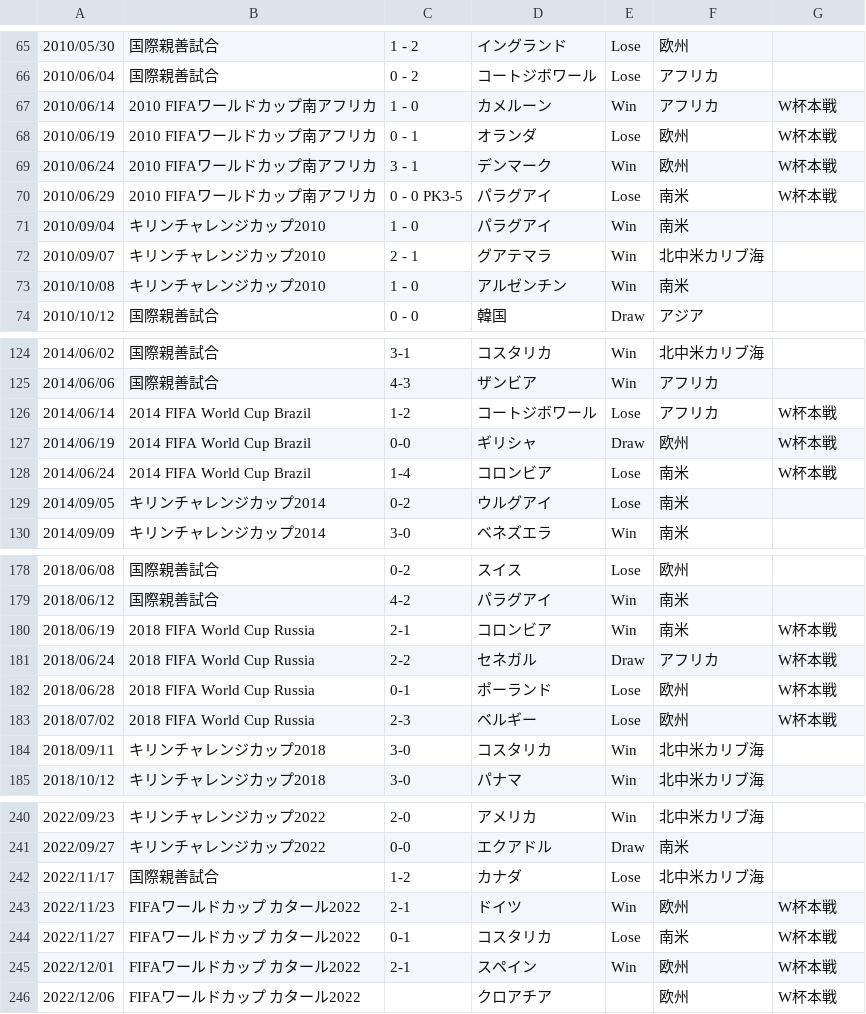
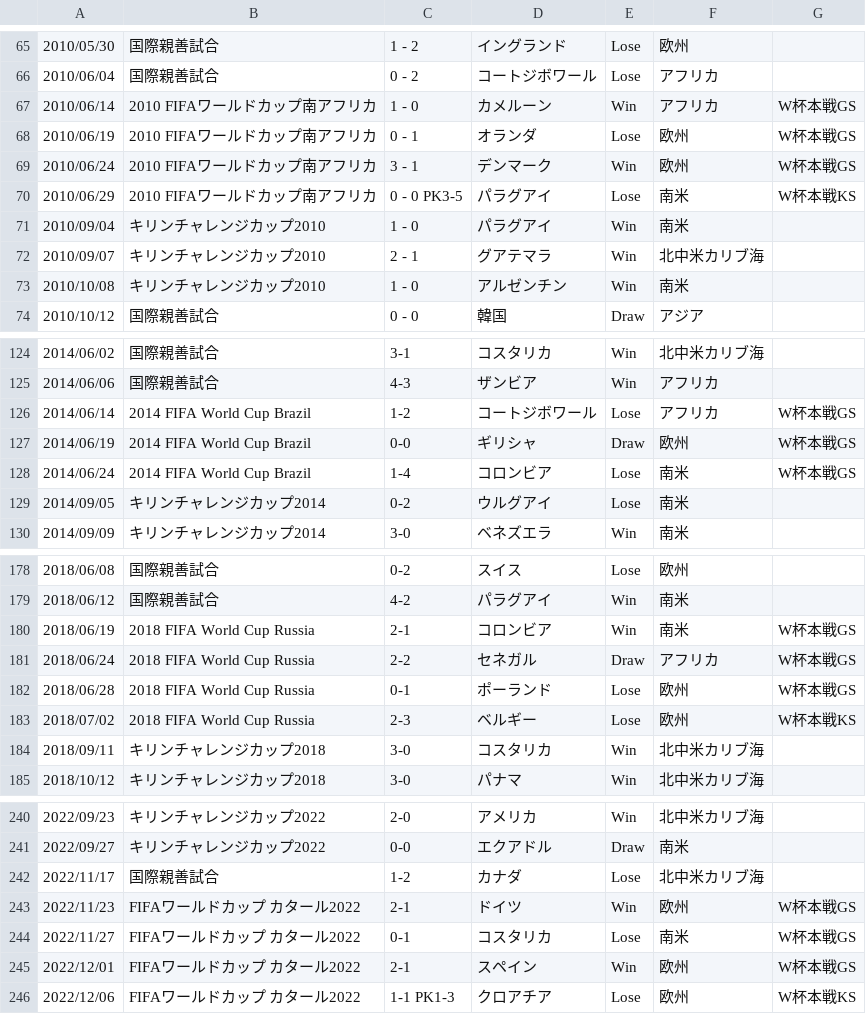
Before and after one commit to kg1-thub/kg1-thub.github.io, a CSV file: soccer/soccer_japan_upd.csv, drawn as a sheet; only a part is shown, gaps mark what is left out.

Commit message:
score update 2022.12.5

```diff
--- a/soccer/soccer_japan_upd.csv
+++ b/soccer/soccer_japan_upd.csv
@@ -66,6 +66,6 @@
 2010/06/04,国際親善試合,0 - 2,コートジボワール,Lose,アフリカ,
-2010/06/14,2010 FIFAワールドカップ南アフリカ,1 - 0,カメルーン,Win,アフリカ,W杯本戦
-2010/06/19,2010 FIFAワールドカップ南アフリカ,0 - 1,オランダ,Lose,欧州,W杯本戦
-2010/06/24,2010 FIFAワールドカップ南アフリカ,3 - 1,デンマーク,Win,欧州,W杯本戦
-2010/06/29,2010 FIFAワールドカップ南アフリカ,0 - 0 PK3-5,パラグアイ,Lose,南米,W杯本戦
+2010/06/14,2010 FIFAワールドカップ南アフリカ,1 - 0,カメルーン,Win,アフリカ,W杯本戦GS
+2010/06/19,2010 FIFAワールドカップ南アフリカ,0 - 1,オランダ,Lose,欧州,W杯本戦GS
+2010/06/24,2010 FIFAワールドカップ南アフリカ,3 - 1,デンマーク,Win,欧州,W杯本戦GS
+2010/06/29,2010 FIFAワールドカップ南アフリカ,0 - 0 PK3-5,パラグアイ,Lose,南米,W杯本戦KS
 2010/09/04,キリンチャレンジカップ2010,1 - 0,パラグアイ,Win,南米,
@@ -125,5 +125,5 @@
 2014/06/06,国際親善試合,4-3,ザンビア,Win,アフリカ,
-2014/06/14,2014 FIFA World Cup Brazil,1-2,コートジボワール,Lose,アフリカ,W杯本戦
-2014/06/19,2014 FIFA World Cup Brazil,0-0,ギリシャ,Draw,欧州,W杯本戦
-2014/06/24,2014 FIFA World Cup Brazil,1-4,コロンビア,Lose,南米,W杯本戦
+2014/06/14,2014 FIFA World Cup Brazil,1-2,コートジボワール,Lose,アフリカ,W杯本戦GS
+2014/06/19,2014 FIFA World Cup Brazil,0-0,ギリシャ,Draw,欧州,W杯本戦GS
+2014/06/24,2014 FIFA World Cup Brazil,1-4,コロンビア,Lose,南米,W杯本戦GS
 2014/09/05,キリンチャレンジカップ2014,0-2,ウルグアイ,Lose,南米,
@@ -179,6 +179,6 @@
 2018/06/12,国際親善試合,4-2,パラグアイ,Win,南米,
-2018/06/19,2018 FIFA World Cup Russia,2-1,コロンビア,Win,南米,W杯本戦
-2018/06/24,2018 FIFA World Cup Russia,2-2,セネガル,Draw,アフリカ,W杯本戦
-2018/06/28,2018 FIFA World Cup Russia,0-1,ポーランド,Lose,欧州,W杯本戦
-2018/07/02,2018 FIFA World Cup Russia,2-3,ベルギー,Lose,欧州,W杯本戦
+2018/06/19,2018 FIFA World Cup Russia,2-1,コロンビア,Win,南米,W杯本戦GS
+2018/06/24,2018 FIFA World Cup Russia,2-2,セネガル,Draw,アフリカ,W杯本戦GS
+2018/06/28,2018 FIFA World Cup Russia,0-1,ポーランド,Lose,欧州,W杯本戦GS
+2018/07/02,2018 FIFA World Cup Russia,2-3,ベルギー,Lose,欧州,W杯本戦KS
 2018/09/11,キリンチャレンジカップ2018,3-0,コスタリカ,Win,北中米カリブ海,
@@ -242,5 +242,5 @@
 2022/11/17,国際親善試合,1-2,カナダ,Lose,北中米カリブ海,
-2022/11/23,FIFAワールドカップ カタール2022,2-1,ドイツ,Win,欧州,W杯本戦
-2022/11/27,FIFAワールドカップ カタール2022,0-1,コスタリカ,Lose,南米,W杯本戦
-2022/12/01,FIFAワールドカップ カタール2022,2-1,スペイン,Win,欧州,W杯本戦
-2022/12/06,FIFAワールドカップ カタール2022,,クロアチア,,欧州,W杯本戦
+2022/11/23,FIFAワールドカップ カタール2022,2-1,ドイツ,Win,欧州,W杯本戦GS
+2022/11/27,FIFAワールドカップ カタール2022,0-1,コスタリカ,Lose,南米,W杯本戦GS
+2022/12/01,FIFAワールドカップ カタール2022,2-1,スペイン,Win,欧州,W杯本戦GS
+2022/12/06,FIFAワールドカップ カタール2022,1-1 PK1-3,クロアチア,Lose,欧州,W杯本戦KS
```
